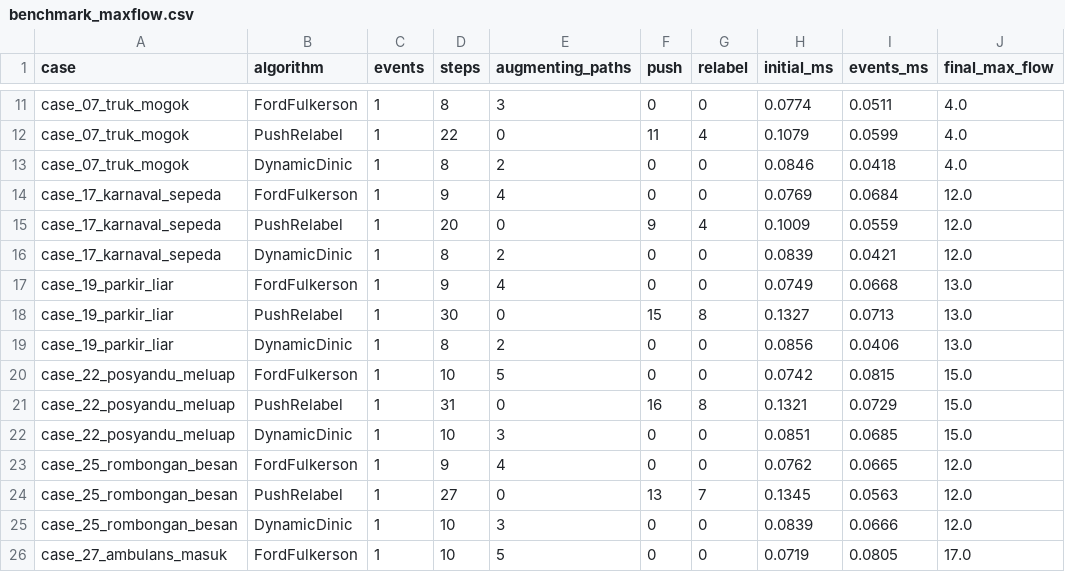
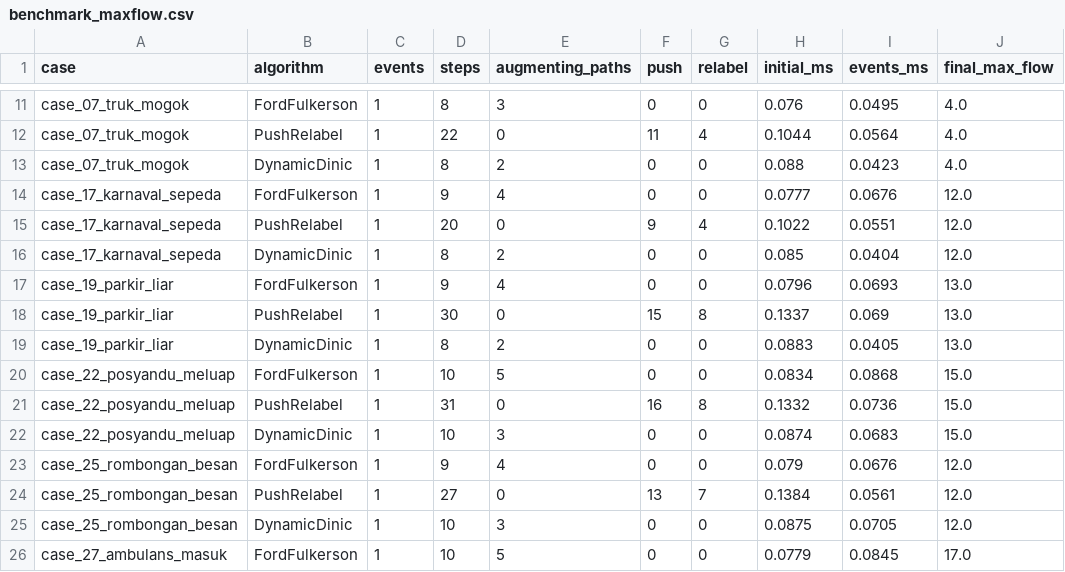
Before and after one commit to Finerium/matematika-diskrit-lanjut, a CSV file: 2026-10-19-tubes-kasus-04-pasar-tumpah/kode/matdis-tubes-2026/output/benchmark_maxflow.csv, drawn as a sheet; only a part is shown, gaps mark what is left out; the diff covers the shown part only; the diff names each change by its address in the sheet, - before the commit and + after, or states it on an @@ line.

```diff
--- a/2026-10-19-tubes-kasus-04-pasar-tumpah/kode/matdis-tubes-2026/output/benchmark_maxflow.csv
+++ b/2026-10-19-tubes-kasus-04-pasar-tumpah/kode/matdis-tubes-2026/output/benchmark_maxflow.csv
-H11 (initial_ms): 0.0774
+H11 (initial_ms): 0.076
-I11 (events_ms): 0.0511
+I11 (events_ms): 0.0495
-H12 (initial_ms): 0.1079
+H12 (initial_ms): 0.1044
-I12 (events_ms): 0.0599
+I12 (events_ms): 0.0564
-H13 (initial_ms): 0.0846
+H13 (initial_ms): 0.088
-I13 (events_ms): 0.0418
+I13 (events_ms): 0.0423
-H14 (initial_ms): 0.0769
+H14 (initial_ms): 0.0777
-I14 (events_ms): 0.0684
+I14 (events_ms): 0.0676
-H15 (initial_ms): 0.1009
+H15 (initial_ms): 0.1022
-I15 (events_ms): 0.0559
+I15 (events_ms): 0.0551
-H16 (initial_ms): 0.0839
+H16 (initial_ms): 0.085
-I16 (events_ms): 0.0421
+I16 (events_ms): 0.0404
-H17 (initial_ms): 0.0749
+H17 (initial_ms): 0.0796
-I17 (events_ms): 0.0668
+I17 (events_ms): 0.0693
-H18 (initial_ms): 0.1327
+H18 (initial_ms): 0.1337
-I18 (events_ms): 0.0713
+I18 (events_ms): 0.069
-H19 (initial_ms): 0.0856
+H19 (initial_ms): 0.0883
-I19 (events_ms): 0.0406
+I19 (events_ms): 0.0405
-H20 (initial_ms): 0.0742
+H20 (initial_ms): 0.0834
-I20 (events_ms): 0.0815
+I20 (events_ms): 0.0868
-H21 (initial_ms): 0.1321
+H21 (initial_ms): 0.1332
-I21 (events_ms): 0.0729
+I21 (events_ms): 0.0736
-H22 (initial_ms): 0.0851
+H22 (initial_ms): 0.0874
-I22 (events_ms): 0.0685
+I22 (events_ms): 0.0683
-H23 (initial_ms): 0.0762
+H23 (initial_ms): 0.079
-I23 (events_ms): 0.0665
+I23 (events_ms): 0.0676
-H24 (initial_ms): 0.1345
+H24 (initial_ms): 0.1384
-I24 (events_ms): 0.0563
+I24 (events_ms): 0.0561
-H25 (initial_ms): 0.0839
+H25 (initial_ms): 0.0875
-I25 (events_ms): 0.0666
+I25 (events_ms): 0.0705
-H26 (initial_ms): 0.0719
+H26 (initial_ms): 0.0779
-I26 (events_ms): 0.0805
+I26 (events_ms): 0.0845
```
Also changed, not shown: 40 edited cells elsewhere in this file, 2026-10-19-tubes-kasus-04-pasar-tumpah/kode/matdis-tubes-2026/output/case_04_pasar_tumpah_gasibu_dinic/timeline_max_flow.csv, 2026-10-19-tubes-kasus-04-pasar-tumpah/kode/matdis-tubes-2026/output/case_04_pasar_tumpah_gasibu_ford_fulkerson/timeline_max_flow.csv, 43 other files.
